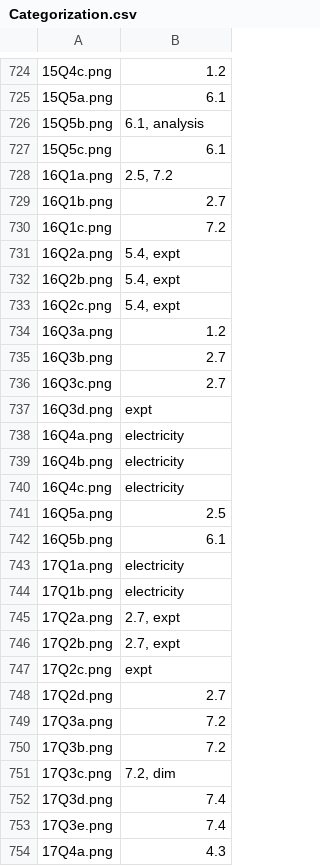
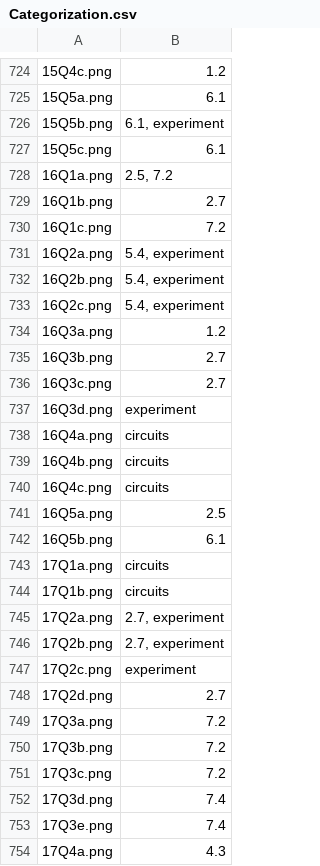
Before and after one commit to MrScislowski/ap-physics-question-bank, a CSV file: data/Categorization.csv, drawn as a sheet; only a part is shown, gaps mark what is left out; the diff covers the shown part only; the diff names each change by its address in the sheet, - before the commit and + after, or states it on an @@ line.

```diff
--- a/data/Categorization.csv
+++ b/data/Categorization.csv
-B726: 6.1, analysis
+B726: 6.1, experiment
-B731:B733: 5.4, expt
+B731:B733: 5.4, experiment
-B737: expt
+B737: experiment
-B738:B740: electricity
+B738:B740: circuits
-B743:B744: electricity
+B743:B744: circuits
-B745:B746: 2.7, expt
+B745:B746: 2.7, experiment
-B747: expt
+B747: experiment
-B751: 7.2, dim
+B751: 7.2
```
Also changed, not shown: 32 edited cells elsewhere in this file, 10 other files.
